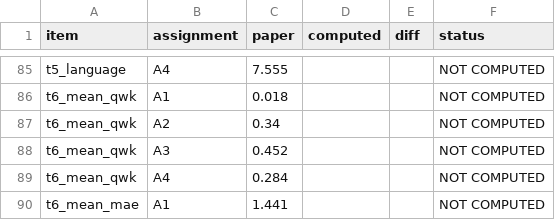
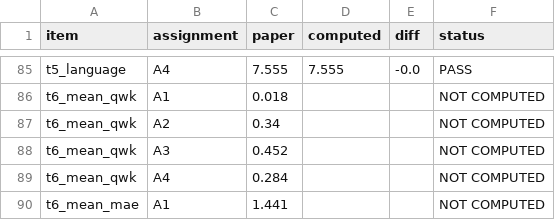
Before and after one commit to uttrai262005/mapr-reviewer-artifacts, a CSV file: results/verification_report.csv, drawn as a sheet; only a part is shown, gaps mark what is left out; the diff covers the shown part only; the diff names each change by its address in the sheet, - before the commit and + after, or states it on an @@ line.

```diff
--- a/results/verification_report.csv
+++ b/results/verification_report.csv
-D85 (computed): (empty)
+D85 (computed): 7.555
-E85 (diff): (empty)
+E85 (diff): -0.0
-F85 (status): NOT COMPUTED
+F85 (status): PASS
```
Also changed, not shown: 57 edited cells elsewhere in this file, data/specialists_gpt52_summary.csv, results/table7_cross_model.csv, 4 other files.
